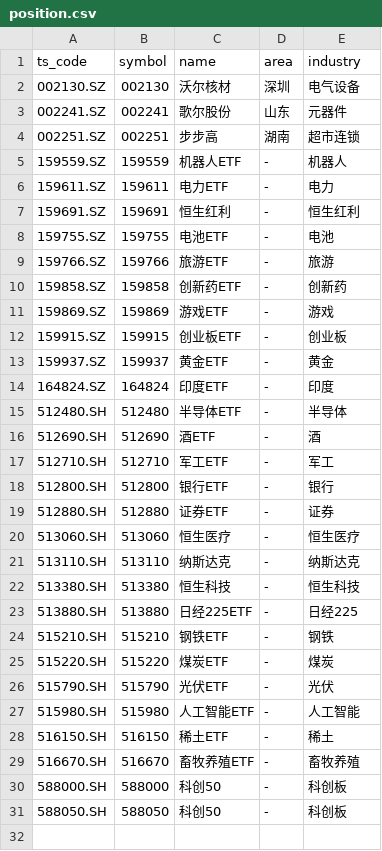
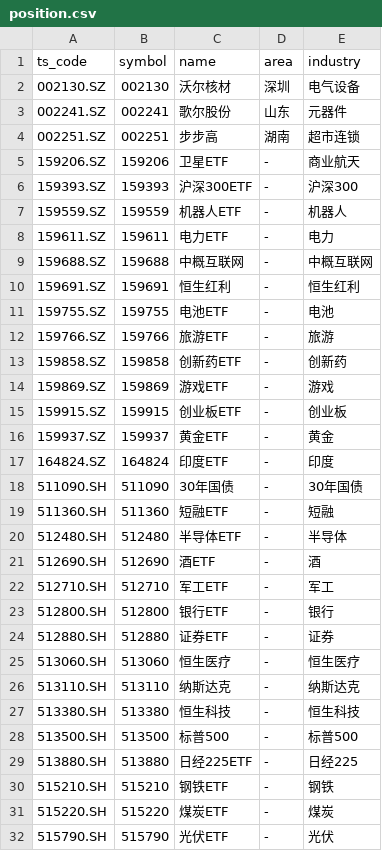
Before and after one commit to lihuanshuai/StockTradebyZ, a CSV file: position.csv, drawn as a sheet; only a part is shown; the shorter side is filled out with more unchanged rows.

Commit message:
在position.csv中添加多个新的ETF条目，包括卫星ETF、沪深300ETF、30年国债、短融ETF和标普500，以扩展股票列表。

```diff
--- a/position.csv
+++ b/position.csv
@@ -4,4 +4,7 @@ ts_code,symbol,name,area,industry
 002251.SZ,002251,步步高,湖南,超市连锁
+159206.SZ,159206,卫星ETF,-,商业航天
+159393.SZ,159393,沪深300ETF,-,沪深300
 159559.SZ,159559,机器人ETF,-,机器人
 159611.SZ,159611,电力ETF,-,电力
+159688.SZ,159688,中概互联网,-,中概互联网
 159691.SZ,159691,恒生红利,-,恒生红利
@@ -14,2 +17,4 @@ ts_code,symbol,name,area,industry
 164824.SZ,164824,印度ETF,-,印度
+511090.SH,511090,30年国债,-,30年国债
+511360.SH,511360,短融ETF,-,短融
 512480.SH,512480,半导体ETF,-,半导体
@@ -22,2 +27,3 @@ ts_code,symbol,name,area,industry
 513380.SH,513380,恒生科技,-,恒生科技
+513500.SH,513500,标普500,-,标普500
 513880.SH,513880,日经225ETF,-,日经225
```
